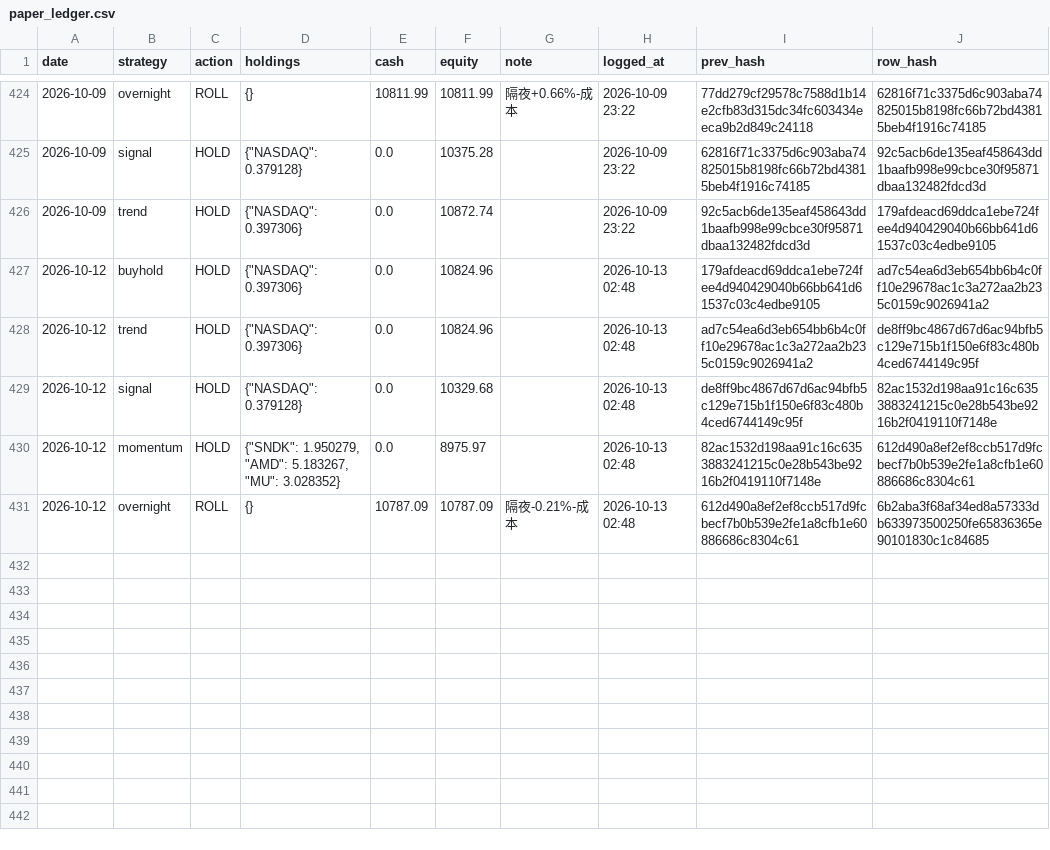
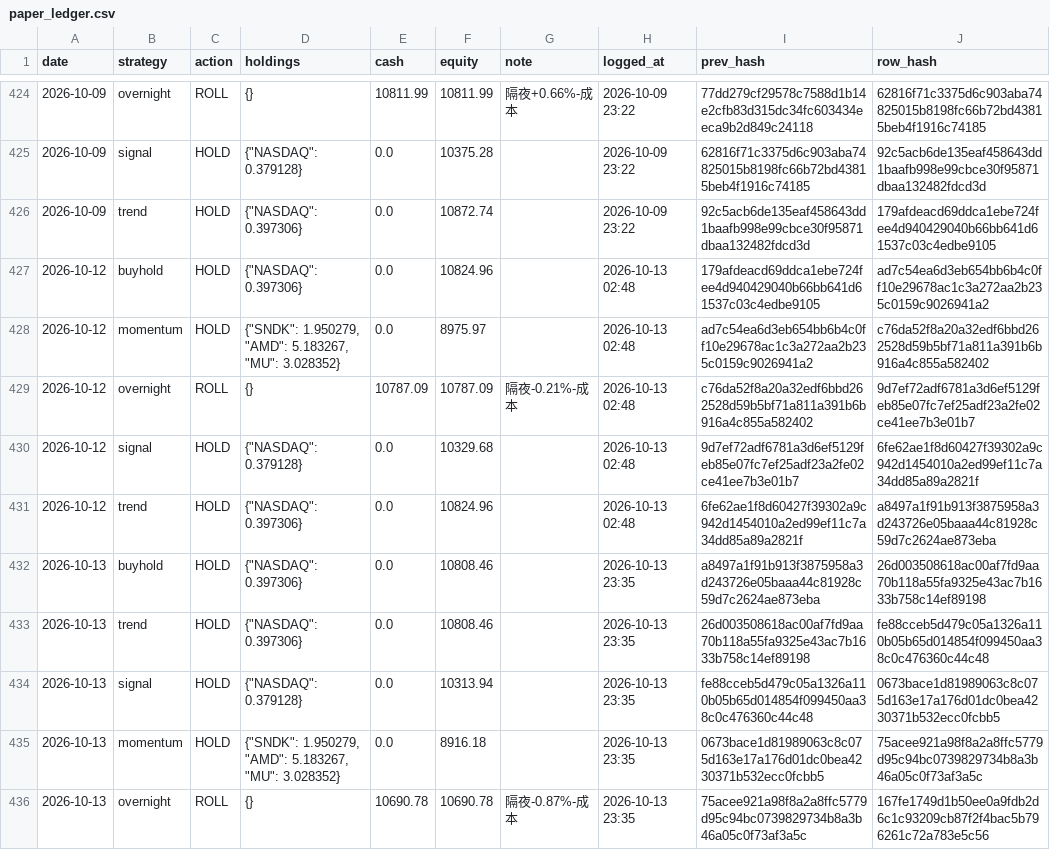
Before and after one commit to Vambrocop/valpha-lab, a CSV file: market-analysis/data/processed/paper_ledger.csv, drawn as a sheet; only a part is shown, gaps mark what is left out.

```diff
--- a/market-analysis/data/processed/paper_ledger.csv
+++ b/market-analysis/data/processed/paper_ledger.csv
@@ -427,5 +427,10 @@ date,strategy,action,holdings,cash,equity,note,logged_at,prev_hash,row_hash
 2026-10-12,buyhold,HOLD,"{""NASDAQ"": 0.397306}",0.0,10824.96,,2026-10-13 02:48,179afdeacd69ddca1ebe724fee4d940429040b66bb641d61537c03c4edbe9105,ad7c54ea6d3eb654bb6b4c0ff10e29678ac1c3a272aa2b235c0159c9026941a2
-2026-10-12,trend,HOLD,"{""NASDAQ"": 0.397306}",0.0,10824.96,,2026-10-13 02:48,ad7c54ea6d3eb654bb6b4c0ff10e29678ac1c3a272aa2b235c0159c9026941a2,de8ff9bc4867d67d6ac94bfb5c129e715b1f150e6f83c480b4ced6744149c95f
-2026-10-12,signal,HOLD,"{""NASDAQ"": 0.379128}",0.0,10329.68,,2026-10-13 02:48,de8ff9bc4867d67d6ac94bfb5c129e715b1f150e6f83c480b4ced6744149c95f,82ac1532d198aa91c16c6353883241215c0e28b543be9216b2f0419110f7148e
-2026-10-12,momentum,HOLD,"{""SNDK"": 1.950279, ""AMD"": 5.183267, ""MU"": 3.028352}",0.0,8975.97,,2026-10-13 02:48,82ac1532d198aa91c16c6353883241215c0e28b543be9216b2f0419110f7148e,612d490a8ef2ef8ccb517d9fcbecf7b0b539e2fe1a8cfb1e60886686c8304c61
-2026-10-12,overnight,ROLL,{},10787.09,10787.09,隔夜-0.21%-成本,2026-10-13 02:48,612d490a8ef2ef8ccb517d9fcbecf7b0b539e2fe1a8cfb1e60886686c8304c61,6b2aba3f68af34ed8a57333db633973500250fe65836365e90101830c1c84685
+2026-10-12,momentum,HOLD,"{""SNDK"": 1.950279, ""AMD"": 5.183267, ""MU"": 3.028352}",0.0,8975.97,,2026-10-13 02:48,ad7c54ea6d3eb654bb6b4c0ff10e29678ac1c3a272aa2b235c0159c9026941a2,c76da52f8a20a32edf6bbd262528d59b5bf71a811a391b6b916a4c855a582402
+2026-10-12,overnight,ROLL,{},10787.09,10787.09,隔夜-0.21%-成本,2026-10-13 02:48,c76da52f8a20a32edf6bbd262528d59b5bf71a811a391b6b916a4c855a582402,9d7ef72adf6781a3d6ef5129feb85e07fc7ef25adf23a2fe02ce41ee7b3e01b7
+2026-10-12,signal,HOLD,"{""NASDAQ"": 0.379128}",0.0,10329.68,,2026-10-13 02:48,9d7ef72adf6781a3d6ef5129feb85e07fc7ef25adf23a2fe02ce41ee7b3e01b7,6fe62ae1f8d60427f39302a9c942d1454010a2ed99ef11c7a34dd85a89a2821f
+2026-10-12,trend,HOLD,"{""NASDAQ"": 0.397306}",0.0,10824.96,,2026-10-13 02:48,6fe62ae1f8d60427f39302a9c942d1454010a2ed99ef11c7a34dd85a89a2821f,a8497a1f91b913f3875958a3d243726e05baaa44c81928c59d7c2624ae873eba
+2026-10-13,buyhold,HOLD,"{""NASDAQ"": 0.397306}",0.0,10808.46,,2026-10-13 23:35,a8497a1f91b913f3875958a3d243726e05baaa44c81928c59d7c2624ae873eba,26d003508618ac00af7fd9aa70b118a55fa9325e43ac7b1633b758c14ef89198
+2026-10-13,trend,HOLD,"{""NASDAQ"": 0.397306}",0.0,10808.46,,2026-10-13 23:35,26d003508618ac00af7fd9aa70b118a55fa9325e43ac7b1633b758c14ef89198,fe88cceb5d479c05a1326a110b05b65d014854f099450aa38c0c476360c44c48
+2026-10-13,signal,HOLD,"{""NASDAQ"": 0.379128}",0.0,10313.94,,2026-10-13 23:35,fe88cceb5d479c05a1326a110b05b65d014854f099450aa38c0c476360c44c48,0673bace1d81989063c8c075d163e17a176d01dc0bea4230371b532ecc0fcbb5
+2026-10-13,momentum,HOLD,"{""SNDK"": 1.950279, ""AMD"": 5.183267, ""MU"": 3.028352}",0.0,8916.18,,2026-10-13 23:35,0673bace1d81989063c8c075d163e17a176d01dc0bea4230371b532ecc0fcbb5,75acee921a98f8a2a8ffc5779d95c94bc0739829734b8a3b46a05c0f73af3a5c
+2026-10-13,overnight,ROLL,{},10690.78,10690.78,隔夜-0.87%-成本,2026-10-13 23:35,75acee921a98f8a2a8ffc5779d95c94bc0739829734b8a3b46a05c0f73af3a5c,167fe1749d1b50ee0a9fdb2d6c1c93209cb87f2f4bac5b796261c72a783e5c56
```
Also changed, not shown: market-analysis/data/processed/prediction_log.csv, 18 other files.
